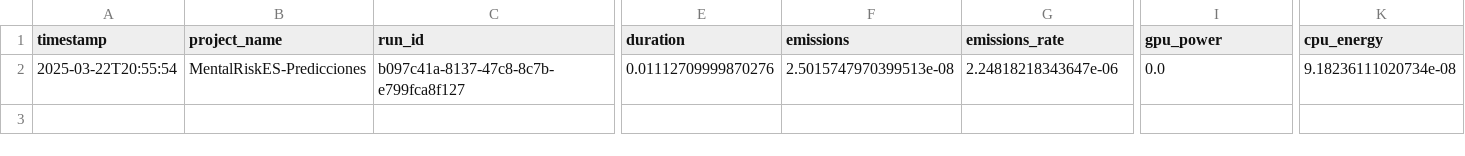
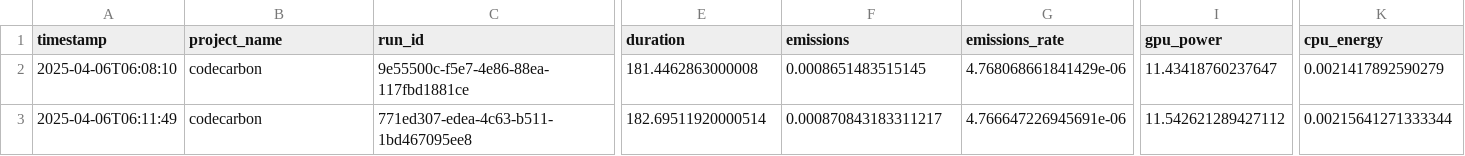
Before and after one commit to VerbaNexAI/IberLEF2025, a CSV file: MentalRiskES/src/emissions/emissions.csv, drawn as a sheet; only a part is shown, gaps mark what is left out; addresses are those after the commit; rows hold the shown columns only; the diff covers the shown part only; the diff names each change by its address in the sheet, - before the commit and + after, or states it on an @@ line.

Commit message:
MentalRiskES

```diff
--- a/MentalRiskES/src/emissions/emissions.csv
+++ b/MentalRiskES/src/emissions/emissions.csv
+row 2: 2025-04-06T06:08:10 | codecarbon | 9e55500c-f5e7-4e86-88ea-117fbd1881ce | 181.4462863000008 | 0.0008651483515145 | 4.768068661841429e-06 | 11.43418760237647 | 0.0021417892590279
-A3 (timestamp): 2025-03-22T20:55:54
+A3 (timestamp): 2025-04-06T06:11:49
-B3 (project_name): MentalRiskES-Predicciones
+B3 (project_name): codecarbon
-C3 (run_id): b097c41a-8137-47c8-8c7b-e799fca8f127
+C3 (run_id): 771ed307-edea-4c63-b511-1bd467095ee8
-E3 (duration): 0.01112709999870276
+E3 (duration): 182.69511920000514
-F3 (emissions): 2.5015747970399513e-08
+F3 (emissions): 0.000870843183311217
-G3 (emissions_rate): 2.24818218343647e-06
+G3 (emissions_rate): 4.766647226945691e-06
-I3 (gpu_power): 0.0
+I3 (gpu_power): 11.542621289427112
-K3 (cpu_energy): 9.18236111020734e-08
+K3 (cpu_energy): 0.00215641271333344
```
Also changed, not shown: 4 edited cells elsewhere in this file, 17 other files.
